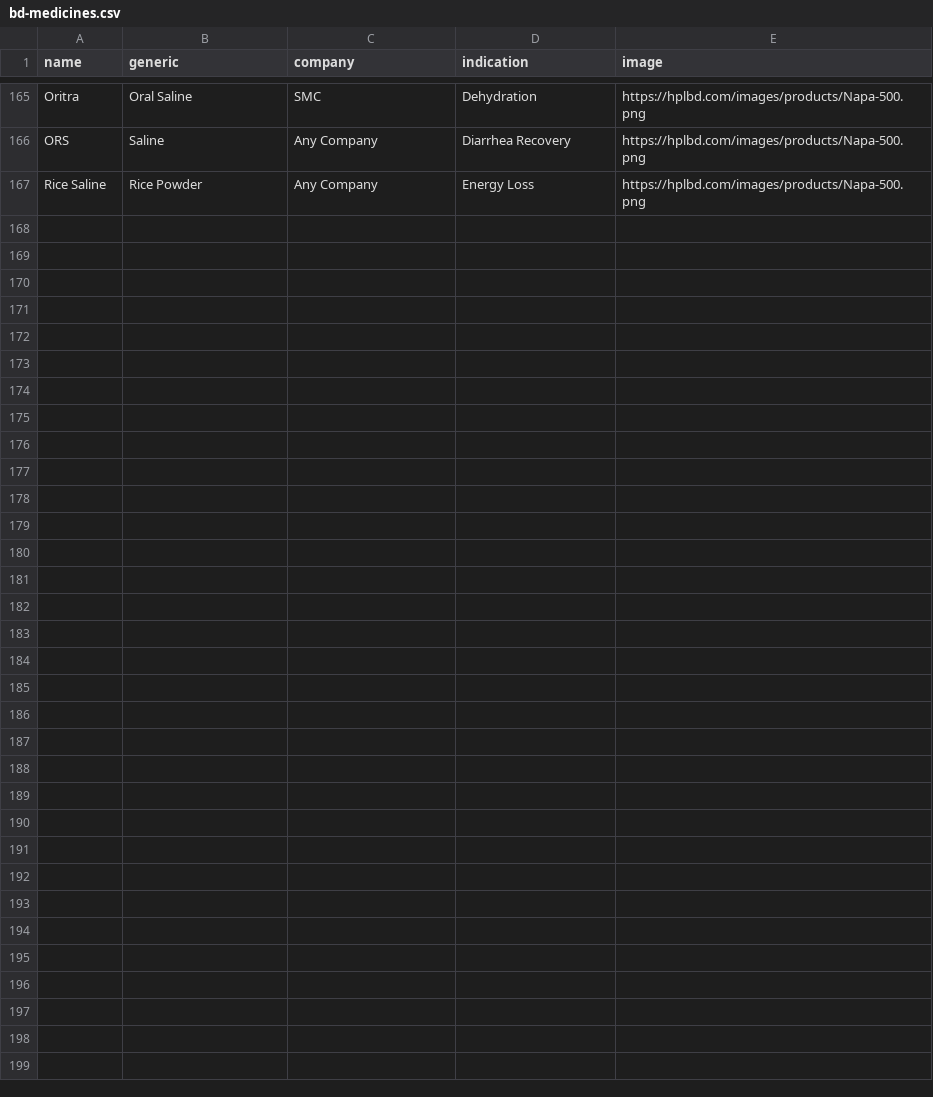
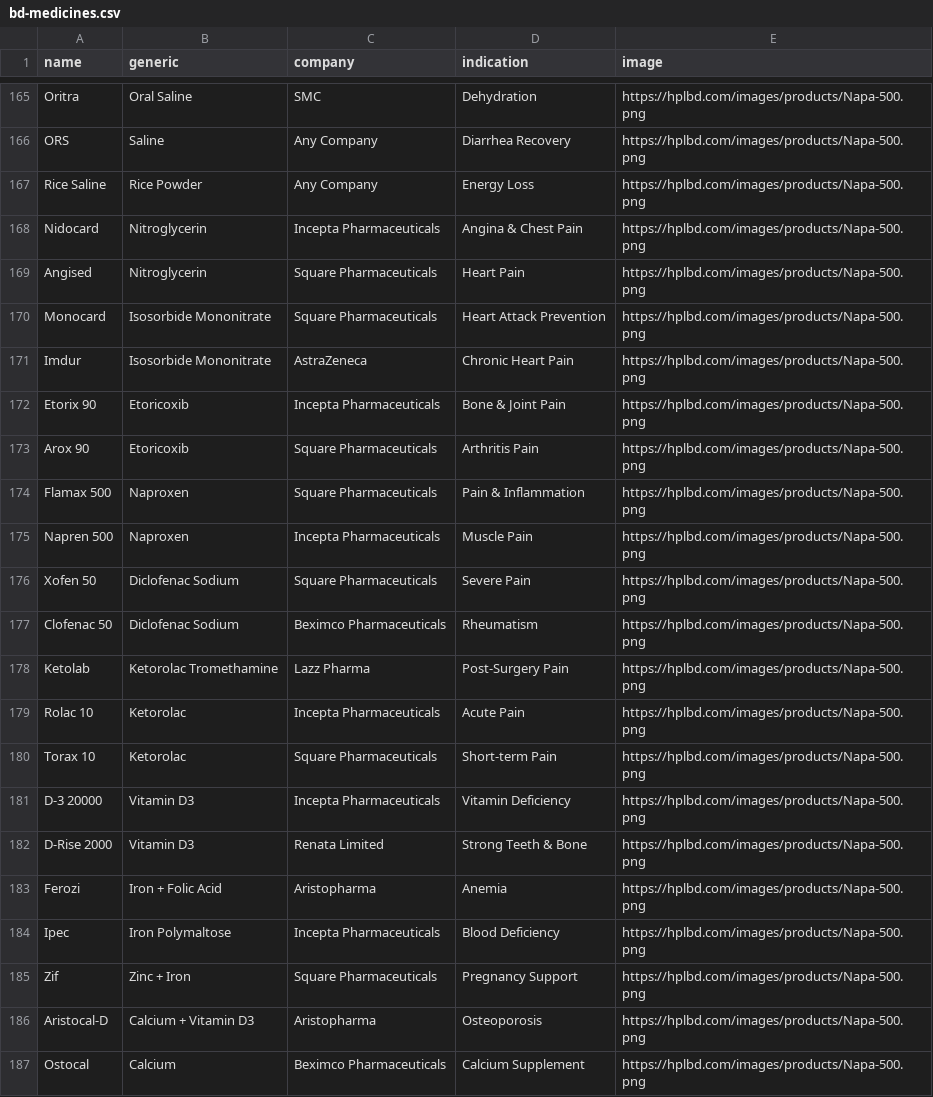
Before and after one commit to siddhartha999roy/medicine-directory, a CSV file: public/bd-medicines.csv, drawn as a sheet; only a part is shown, gaps mark what is left out; the diff names each change by its address in the sheet, - before the commit and + after, or states it on an @@ line.

Commit message:
Update bd-medicines.csv

```diff
--- a/public/bd-medicines.csv
+++ b/public/bd-medicines.csv
+row 168: Nidocard | Nitroglycerin | Incepta Pharmaceuticals | Angina & Chest Pain | https://hplbd.com/images/products/Napa-500.png
+row 169: Angised | Nitroglycerin | Square Pharmaceuticals | Heart Pain | https://hplbd.com/images/products/Napa-500.png
+row 170: Monocard | Isosorbide Mononitrate | Square Pharmaceuticals | Heart Attack Prevention | https://hplbd.com/images/products/Napa-500.png
+row 171: Imdur | Isosorbide Mononitrate | AstraZeneca | Chronic Heart Pain | https://hplbd.com/images/products/Napa-500.png
+row 172: Etorix 90 | Etoricoxib | Incepta Pharmaceuticals | Bone & Joint Pain | https://hplbd.com/images/products/Napa-500.png
+row 173: Arox 90 | Etoricoxib | Square Pharmaceuticals | Arthritis Pain | https://hplbd.com/images/products/Napa-500.png
+row 174: Flamax 500 | Naproxen | Square Pharmaceuticals | Pain & Inflammation | https://hplbd.com/images/products/Napa-500.png
+row 175: Napren 500 | Naproxen | Incepta Pharmaceuticals | Muscle Pain | https://hplbd.com/images/products/Napa-500.png
+row 176: Xofen 50 | Diclofenac Sodium | Square Pharmaceuticals | Severe Pain | https://hplbd.com/images/products/Napa-500.png
+row 177: Clofenac 50 | Diclofenac Sodium | Beximco Pharmaceuticals | Rheumatism | https://hplbd.com/images/products/Napa-500.png
+row 178: Ketolab | Ketorolac Tromethamine | Lazz Pharma | Post-Surgery Pain | https://hplbd.com/images/products/Napa-500.png
+row 179: Rolac 10 | Ketorolac | Incepta Pharmaceuticals | Acute Pain | https://hplbd.com/images/products/Napa-500.png
+row 180: Torax 10 | Ketorolac | Square Pharmaceuticals | Short-term Pain | https://hplbd.com/images/products/Napa-500.png
+row 181: D-3 20000 | Vitamin D3 | Incepta Pharmaceuticals | Vitamin Deficiency | https://hplbd.com/images/products/Napa-500.png
+row 182: D-Rise 2000 | Vitamin D3 | Renata Limited | Strong Teeth & Bone | https://hplbd.com/images/products/Napa-500.png
+row 183: Ferozi | Iron + Folic Acid | Aristopharma | Anemia | https://hplbd.com/images/products/Napa-500.png
+row 184: Ipec | Iron Polymaltose | Incepta Pharmaceuticals | Blood Deficiency | https://hplbd.com/images/products/Napa-500.png
+row 185: Zif | Zinc + Iron | Square Pharmaceuticals | Pregnancy Support | https://hplbd.com/images/products/Napa-500.png
+row 186: Aristocal-D | Calcium + Vitamin D3 | Aristopharma | Osteoporosis | https://hplbd.com/images/products/Napa-500.png
+row 187: Ostocal | Calcium | Beximco Pharmaceuticals | Calcium Supplement | https://hplbd.com/images/products/Napa-500.png
```
